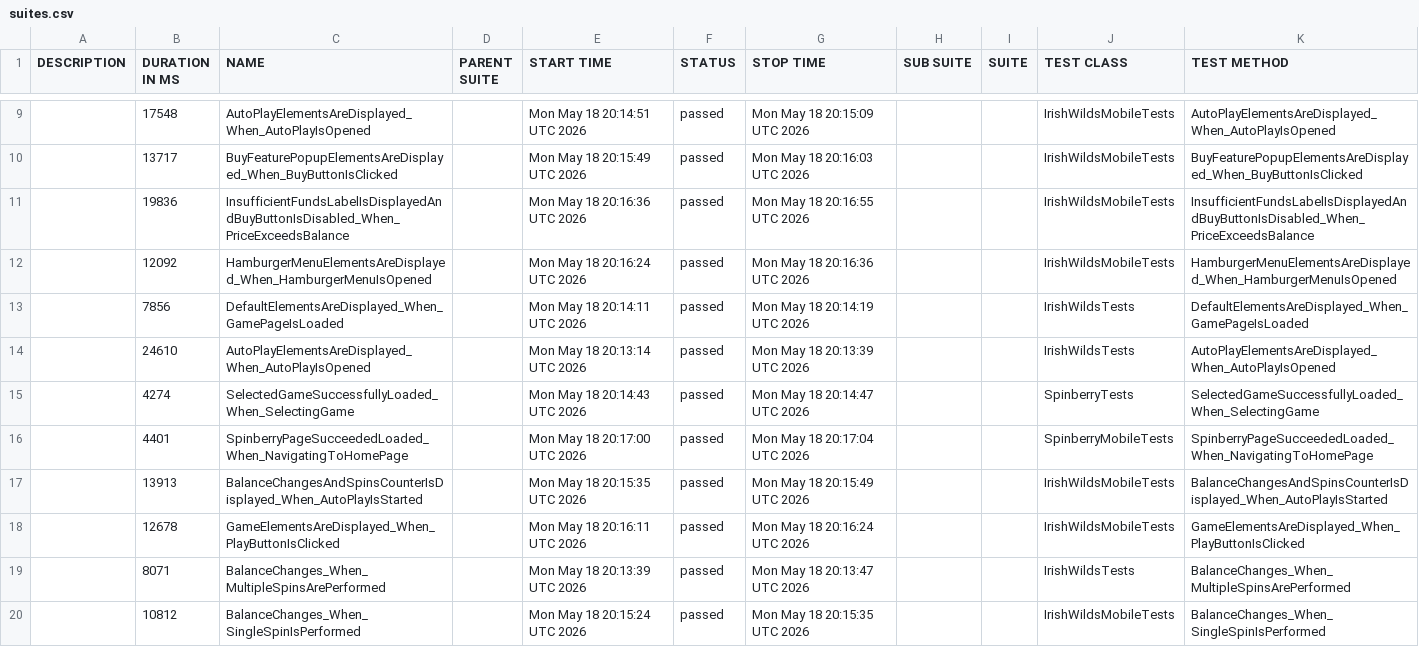
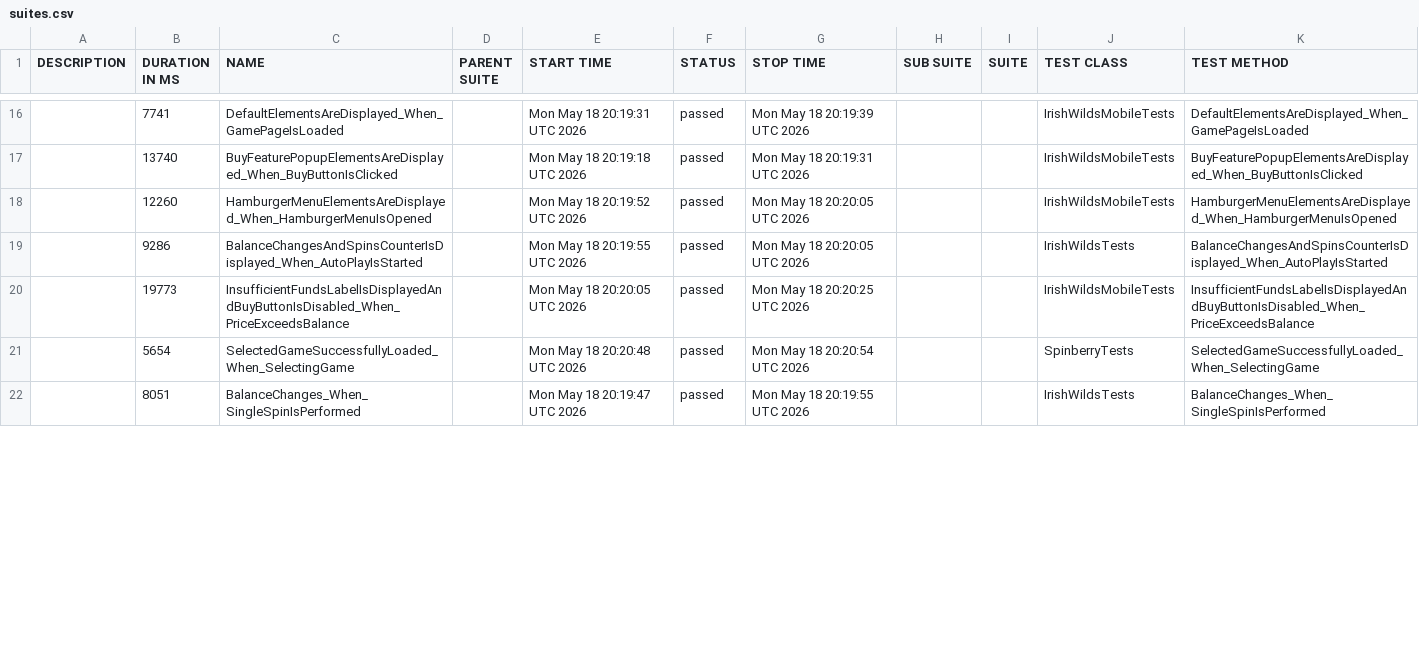
Before and after one commit to hristo8stanev/BettySlotAutomation, a CSV file: data/suites.csv, drawn as a sheet; only a part is shown, gaps mark what is left out; the diff covers the shown part only.

```diff
--- a/data/suites.csv
+++ b/data/suites.csv
@@ -9,12 +16,7 @@
-"","17548","AutoPlayElementsAreDisplayed_When_AutoPlayIsOpened","","Mon May 18 20:14:51 UTC 2026","passed","Mon May 18 20:15:09 UTC 2026","","","IrishWildsMobileTests","AutoPlayElementsAreDisplayed_When_AutoPlayIsOpened"
-"","13717","BuyFeaturePopupElementsAreDisplayed_When_BuyButtonIsClicked","","Mon May 18 20:15:49 UTC 2026","passed","Mon May 18 20:16:03 UTC 2026","","","IrishWildsMobileTests","BuyFeaturePopupElementsAreDisplayed_When_BuyButtonIsClicked"
-"","19836","InsufficientFundsLabelIsDisplayedAndBuyButtonIsDisabled_When_PriceExceedsBalance","","Mon May 18 20:16:36 UTC 2026","passed","Mon May 18 20:16:55 UTC 2026","","","IrishWildsMobileTests","InsufficientFundsLabelIsDisplayedAndBuyButtonIsDisabled_When_PriceExceedsBalance"
-"","12092","HamburgerMenuElementsAreDisplayed_When_HamburgerMenuIsOpened","","Mon May 18 20:16:24 UTC 2026","passed","Mon May 18 20:16:36 UTC 2026","","","IrishWildsMobileTests","HamburgerMenuElementsAreDisplayed_When_HamburgerMenuIsOpened"
-"","7856","DefaultElementsAreDisplayed_When_GamePageIsLoaded","","Mon May 18 20:14:11 UTC 2026","passed","Mon May 18 20:14:19 UTC 2026","","","IrishWildsTests","DefaultElementsAreDisplayed_When_GamePageIsLoaded"
-"","24610","AutoPlayElementsAreDisplayed_When_AutoPlayIsOpened","","Mon May 18 20:13:14 UTC 2026","passed","Mon May 18 20:13:39 UTC 2026","","","IrishWildsTests","AutoPlayElementsAreDisplayed_When_AutoPlayIsOpened"
-"","4274","SelectedGameSuccessfullyLoaded_When_SelectingGame","","Mon May 18 20:14:43 UTC 2026","passed","Mon May 18 20:14:47 UTC 2026","","","SpinberryTests","SelectedGameSuccessfullyLoaded_When_SelectingGame"
-"","4401","SpinberryPageSucceededLoaded_When_NavigatingToHomePage","","Mon May 18 20:17:00 UTC 2026","passed","Mon May 18 20:17:04 UTC 2026","","","SpinberryMobileTests","SpinberryPageSucceededLoaded_When_NavigatingToHomePage"
-"","13913","BalanceChangesAndSpinsCounterIsDisplayed_When_AutoPlayIsStarted","","Mon May 18 20:15:35 UTC 2026","passed","Mon May 18 20:15:49 UTC 2026","","","IrishWildsMobileTests","BalanceChangesAndSpinsCounterIsDisplayed_When_AutoPlayIsStarted"
-"","12678","GameElementsAreDisplayed_When_PlayButtonIsClicked","","Mon May 18 20:16:11 UTC 2026","passed","Mon May 18 20:16:24 UTC 2026","","","IrishWildsMobileTests","GameElementsAreDisplayed_When_PlayButtonIsClicked"
-"","8071","BalanceChanges_When_MultipleSpinsArePerformed","","Mon May 18 20:13:39 UTC 2026","passed","Mon May 18 20:13:47 UTC 2026","","","IrishWildsTests","BalanceChanges_When_MultipleSpinsArePerformed"
-"","10812","BalanceChanges_When_SingleSpinIsPerformed","","Mon May 18 20:15:24 UTC 2026","passed","Mon May 18 20:15:35 UTC 2026","","","IrishWildsMobileTests","BalanceChanges_When_SingleSpinIsPerformed"
+"","7741","DefaultElementsAreDisplayed_When_GamePageIsLoaded","","Mon May 18 20:19:31 UTC 2026","passed","Mon May 18 20:19:39 UTC 2026","","","IrishWildsMobileTests","DefaultElementsAreDisplayed_When_GamePageIsLoaded"
+"","13740","BuyFeaturePopupElementsAreDisplayed_When_BuyButtonIsClicked","","Mon May 18 20:19:18 UTC 2026","passed","Mon May 18 20:19:31 UTC 2026","","","IrishWildsMobileTests","BuyFeaturePopupElementsAreDisplayed_When_BuyButtonIsClicked"
+"","12260","HamburgerMenuElementsAreDisplayed_When_HamburgerMenuIsOpened","","Mon May 18 20:19:52 UTC 2026","passed","Mon May 18 20:20:05 UTC 2026","","","IrishWildsMobileTests","HamburgerMenuElementsAreDisplayed_When_HamburgerMenuIsOpened"
+"","9286","BalanceChangesAndSpinsCounterIsDisplayed_When_AutoPlayIsStarted","","Mon May 18 20:19:55 UTC 2026","passed","Mon May 18 20:20:05 UTC 2026","","","IrishWildsTests","BalanceChangesAndSpinsCounterIsDisplayed_When_AutoPlayIsStarted"
+"","19773","InsufficientFundsLabelIsDisplayedAndBuyButtonIsDisabled_When_PriceExceedsBalance","","Mon May 18 20:20:05 UTC 2026","passed","Mon May 18 20:20:25 UTC 2026","","","IrishWildsMobileTests","InsufficientFundsLabelIsDisplayedAndBuyButtonIsDisabled_When_PriceExceedsBalance"
+"","5654","SelectedGameSuccessfullyLoaded_When_SelectingGame","","Mon May 18 20:20:48 UTC 2026","passed","Mon May 18 20:20:54 UTC 2026","","","SpinberryTests","SelectedGameSuccessfullyLoaded_When_SelectingGame"
+"","8051","BalanceChanges_When_SingleSpinIsPerformed","","Mon May 18 20:19:47 UTC 2026","passed","Mon May 18 20:19:55 UTC 2026","","","IrishWildsTests","BalanceChanges_When_SingleSpinIsPerformed"
```
Also changed, not shown: 9 added rows, 4 removed rows and 25 edited cells elsewhere in this file, 58 other files.
